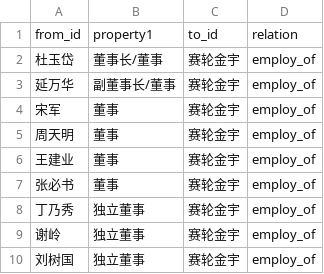
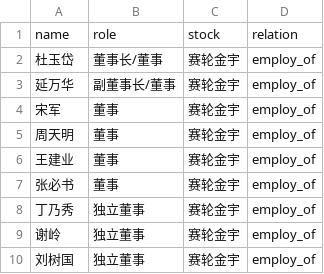
Before and after one commit to jiaqiyao620/knowledge-graph, a CSV file: executive_stock.csv, drawn as a sheet.

Commit message:
Update executive_stock.csv

```diff
--- a/executive_stock.csv
+++ b/executive_stock.csv
@@ -1,2 +1,2 @@
-from_id,property1,to_id,relation,
+name,role,stock,relation,
 杜玉岱,董事长/董事,赛轮金宇,employ_of,
```
